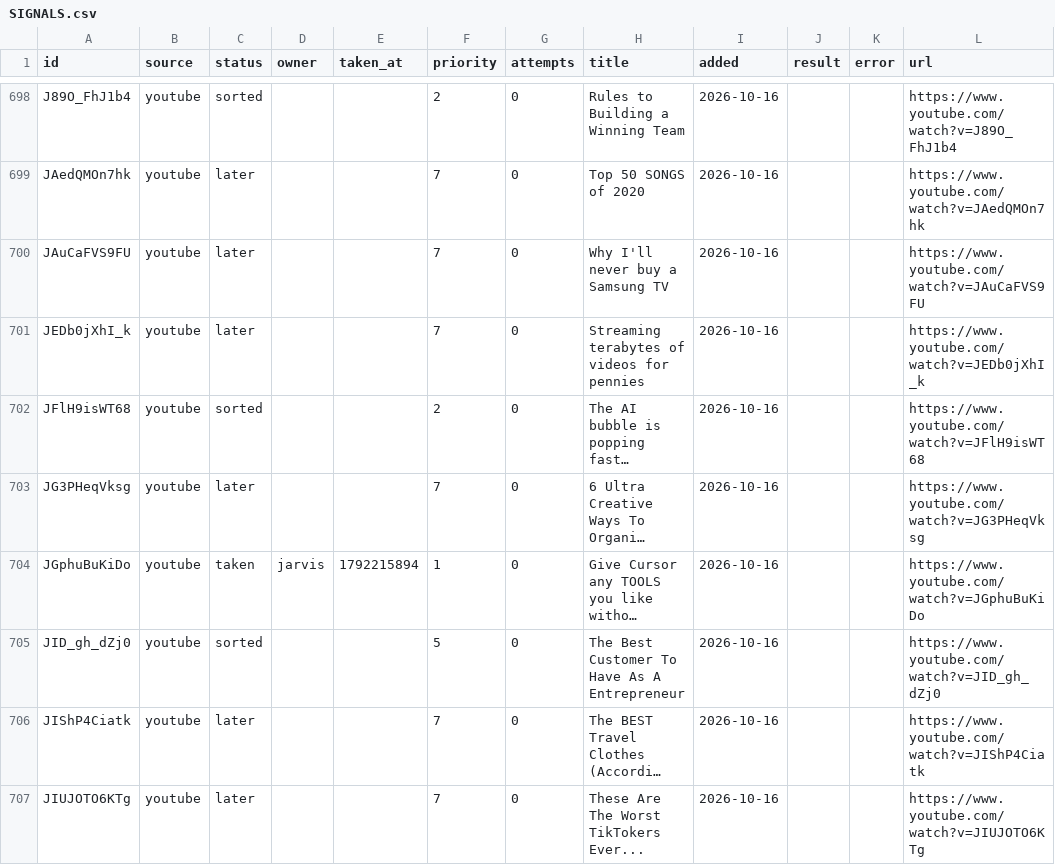
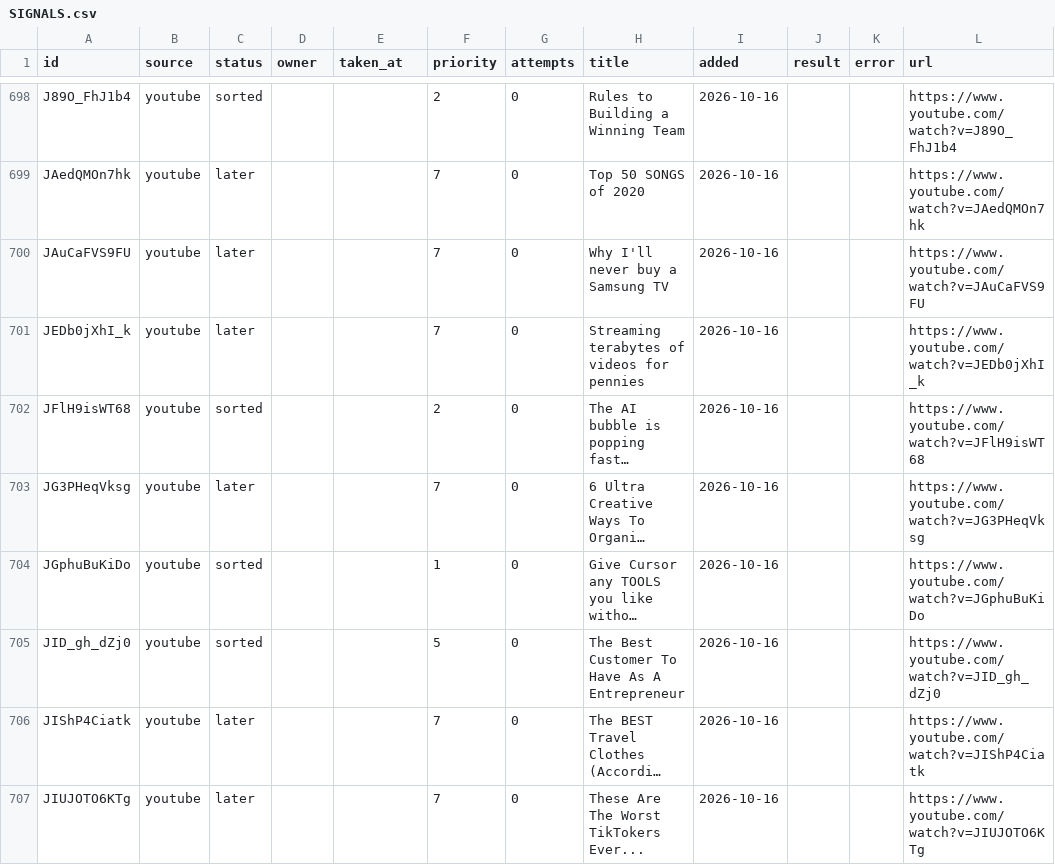
Before and after one commit to snevemoney/n8n-cursor, a CSV file: docs/hive/outer-heaven/CONTENT/watch-later/index/SIGNALS.csv, drawn as a sheet; only a part is shown, gaps mark what is left out; long unchanged cells end in …; the diff names each change by its address in the sheet, - before the commit and + after, or states it on an @@ line.

Commit message:
signals list: jarvis released JGphuBuKiDo

```diff
--- a/docs/hive/outer-heaven/CONTENT/watch-later/index/SIGNALS.csv
+++ b/docs/hive/outer-heaven/CONTENT/watch-later/index/SIGNALS.csv
-C704 (status): taken
+C704 (status): sorted
-D704 (owner): jarvis
+D704 (owner): (empty)
-E704 (taken_at): 1792215894
+E704 (taken_at): (empty)
```
